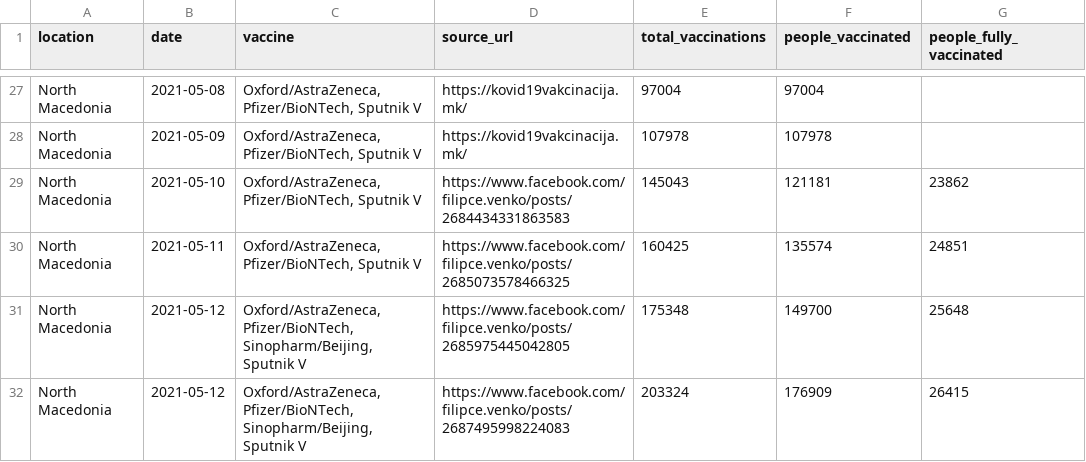
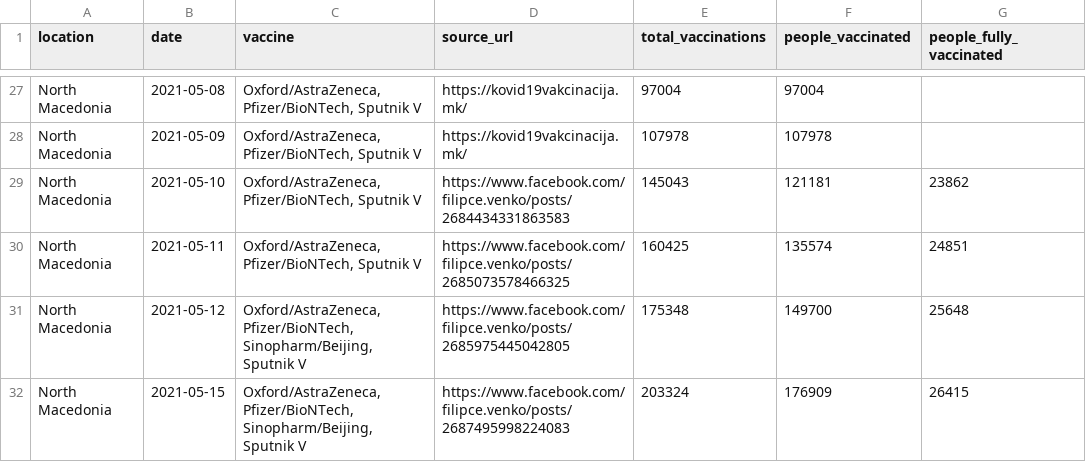
Before and after one commit to owid/covid-19-who, a CSV file: public/data/vaccinations/country_data/North Macedonia.csv, drawn as a sheet; only a part is shown, gaps mark what is left out.

Commit message:
Update North Macedonia.csv

```diff
--- a/public/data/vaccinations/country_data/North Macedonia.csv
+++ b/public/data/vaccinations/country_data/North Macedonia.csv
@@ -31,2 +31,2 @@ North Macedonia,2021-05-11,"Oxford/AstraZeneca, Pfizer/BioNTech, Sputnik V",http
 North Macedonia,2021-05-12,"Oxford/AstraZeneca, Pfizer/BioNTech, Sinopharm/Beijing, Sputnik V",https://www.facebook.com/filipce.venko/posts/2685975445042805,175348,149700,25648
-North Macedonia,2021-05-12,"Oxford/AstraZeneca, Pfizer/BioNTech, Sinopharm/Beijing, Sputnik V",https://www.facebook.com/filipce.venko/posts/2687495998224083,203324,176909,26415
+North Macedonia,2021-05-15,"Oxford/AstraZeneca, Pfizer/BioNTech, Sinopharm/Beijing, Sputnik V",https://www.facebook.com/filipce.venko/posts/2687495998224083,203324,176909,26415
```
